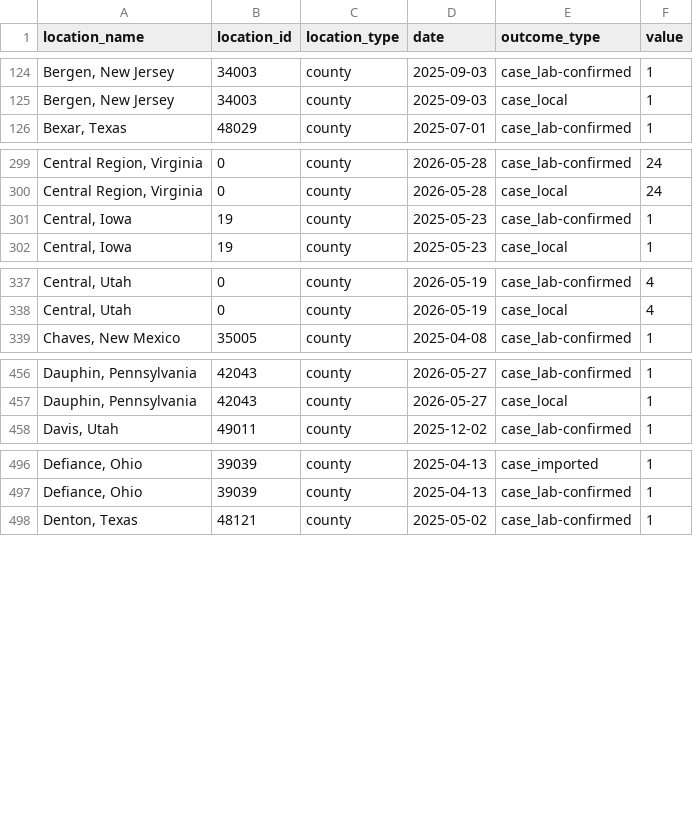
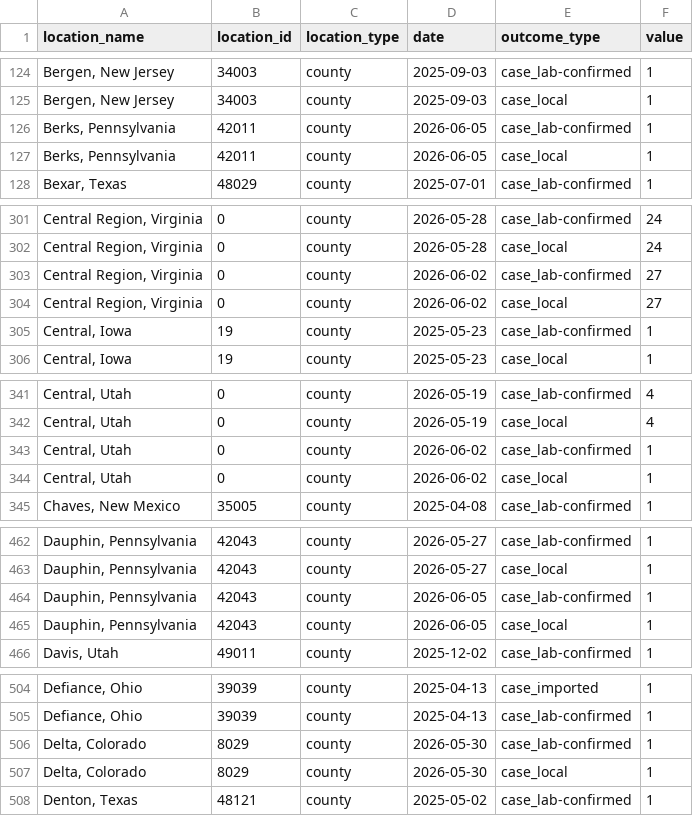
Before and after one commit to CSSEGISandData/measles_data, a CSV file: measles_county_all_updates_detailed.csv, drawn as a sheet; only a part is shown, gaps mark what is left out; the diff covers the shown part only.

```diff
--- a/measles_county_all_updates_detailed.csv
+++ b/measles_county_all_updates_detailed.csv
@@ -125,2 +125,4 @@ location_name,location_id,location_type,date,outcome_type,value
 "Bergen, New Jersey",34003,county,2025-09-03,case_local,1
+"Berks, Pennsylvania",42011,county,2026-06-05,case_lab-confirmed,1
+"Berks, Pennsylvania",42011,county,2026-06-05,case_local,1
 "Bexar, Texas",48029,county,2025-07-01,case_lab-confirmed,1
@@ -300,2 +302,4 @@ location_name,location_id,location_type,date,outcome_type,value
 "Central Region, Virginia",0,county,2026-05-28,case_local,24
+"Central Region, Virginia",0,county,2026-06-02,case_lab-confirmed,27
+"Central Region, Virginia",0,county,2026-06-02,case_local,27
 "Central, Iowa",19,county,2025-05-23,case_lab-confirmed,1
@@ -338,2 +342,4 @@ location_name,location_id,location_type,date,outcome_type,value
 "Central, Utah",0,county,2026-05-19,case_local,4
+"Central, Utah",0,county,2026-06-02,case_lab-confirmed,1
+"Central, Utah",0,county,2026-06-02,case_local,1
 "Chaves, New Mexico",35005,county,2025-04-08,case_lab-confirmed,1
@@ -457,2 +463,4 @@ location_name,location_id,location_type,date,outcome_type,value
 "Dauphin, Pennsylvania",42043,county,2026-05-27,case_local,1
+"Dauphin, Pennsylvania",42043,county,2026-06-05,case_lab-confirmed,1
+"Dauphin, Pennsylvania",42043,county,2026-06-05,case_local,1
 "Davis, Utah",49011,county,2025-12-02,case_lab-confirmed,1
@@ -497,2 +505,4 @@ location_name,location_id,location_type,date,outcome_type,value
 "Defiance, Ohio",39039,county,2025-04-13,case_lab-confirmed,1
+"Delta, Colorado",8029,county,2026-05-30,case_lab-confirmed,1
+"Delta, Colorado",8029,county,2026-05-30,case_local,1
 "Denton, Texas",48121,county,2025-05-02,case_lab-confirmed,1
```
Also changed, not shown: 10 added rows elsewhere in this file, Top_states_time_series.csv, data_sources_by_state.csv, 1 other file.
